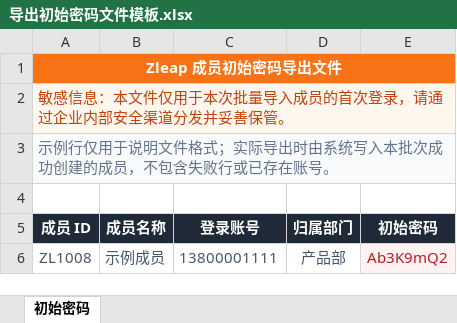
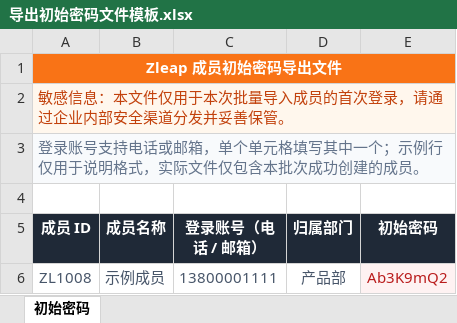
Before and after one commit to simiy70/zleap-info-management-frontend, an Excel workbook: outputs/member-password-template/导出初始密码文件模板.xlsx, sheet 初始密码, drawn as a sheet; values as stored, in another font and other column widths than the file's, no borders; the diff names each change by its address in the sheet, - before the commit and + after, or states it on an @@ line.

Commit message:
feat: refine batch member import flow

```diff
--- a/outputs/member-password-template/导出初始密码文件模板.xlsx (sheet 初始密码)
+++ b/outputs/member-password-template/导出初始密码文件模板.xlsx (sheet 初始密码)
-A3 (成员 ID): 示例行仅用于说明文件格式；实际导出时由系统写入本批次成功创建的成员，不包含失败行或已存在账号。
+A3 (成员 ID): 登录账号支持电话或邮箱，单个单元格填写其中一个；示例行仅用于说明格式，实际文件仅包含本批次成功创建的成员。
-C5: 登录账号
+C5: 登录账号（电话 / 邮箱）
```
Also changed, not shown: 8 other files.
